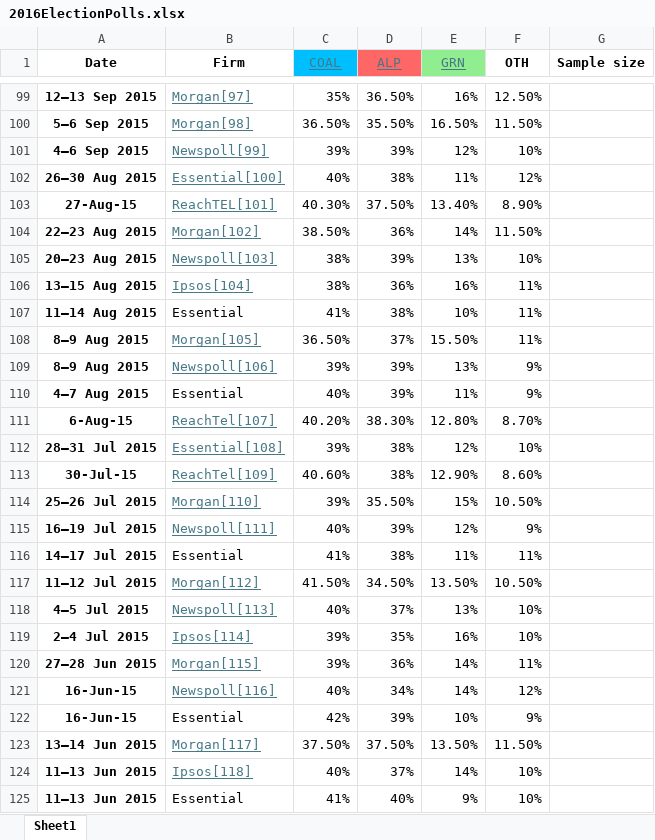
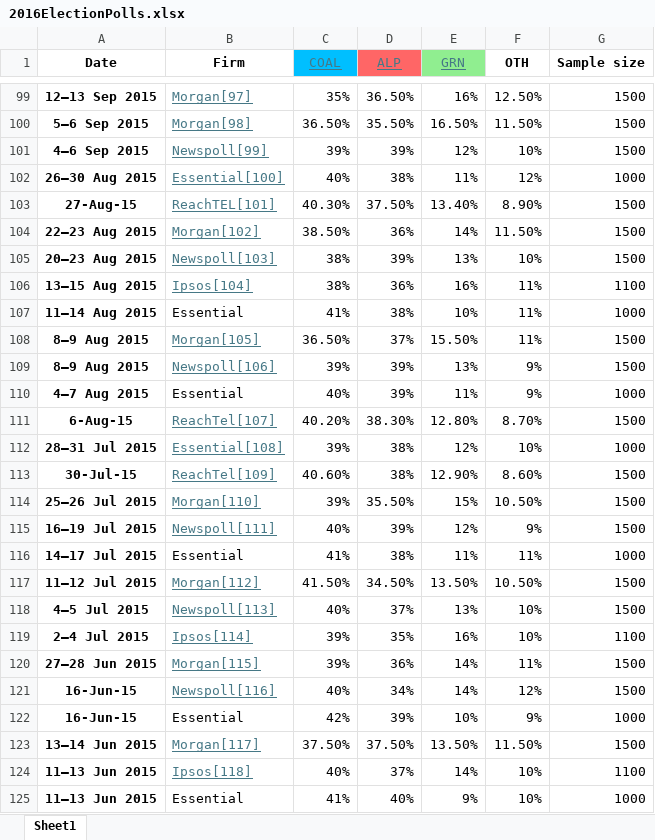
Before and after one commit to dfridge14/First-Preferences-2025-Australian-Election-Model, an Excel workbook: 2016ElectionPolls.xlsx, sheet Sheet1, drawn as a sheet; only a part is shown, gaps mark what is left out; values as stored, in another font and other column widths than the file's, no borders; the diff covers the shown part only; the diff names each change by its address in the sheet, - before the commit and + after, or states it on an @@ line.

```diff
--- a/2016ElectionPolls.xlsx (sheet Sheet1)
+++ b/2016ElectionPolls.xlsx (sheet Sheet1)
-G99:G101 (Sample size): (empty)
+G99:G101 (Sample size): 1500
-G102 (Sample size): (empty)
+G102 (Sample size): 1000
-G103:G105 (Sample size): (empty)
+G103:G105 (Sample size): 1500
-G106 (Sample size): (empty)
+G106 (Sample size): 1100
-G107 (Sample size): (empty)
+G107 (Sample size): 1000
-G108:G109 (Sample size): (empty)
+G108:G109 (Sample size): 1500
-G110 (Sample size): (empty)
+G110 (Sample size): 1000
-G111 (Sample size): (empty)
+G111 (Sample size): 1500
-G112 (Sample size): (empty)
+G112 (Sample size): 1000
-G113:G115 (Sample size): (empty)
+G113:G115 (Sample size): 1500
-G116 (Sample size): (empty)
+G116 (Sample size): 1000
-G117:G118 (Sample size): (empty)
+G117:G118 (Sample size): 1500
-G119 (Sample size): (empty)
+G119 (Sample size): 1100
-G120:G121 (Sample size): (empty)
+G120:G121 (Sample size): 1500
-G122 (Sample size): (empty)
+G122 (Sample size): 1000
-G123 (Sample size): (empty)
+G123 (Sample size): 1500
-G124 (Sample size): (empty)
+G124 (Sample size): 1100
-G125 (Sample size): (empty)
+G125 (Sample size): 1000
```
Also changed, not shown: 179 edited cells and cell formats elsewhere in this sheet, 2019ElectionPolls.xlsx, 2022ElectionPolls.xlsx, 4 other files.
